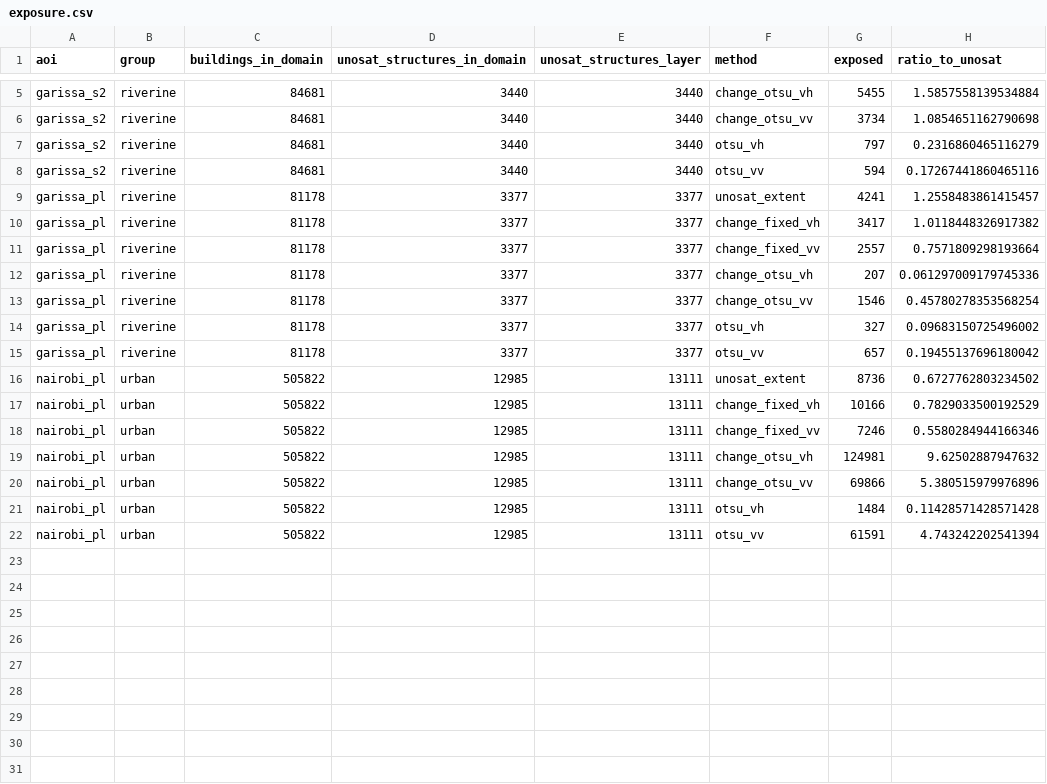
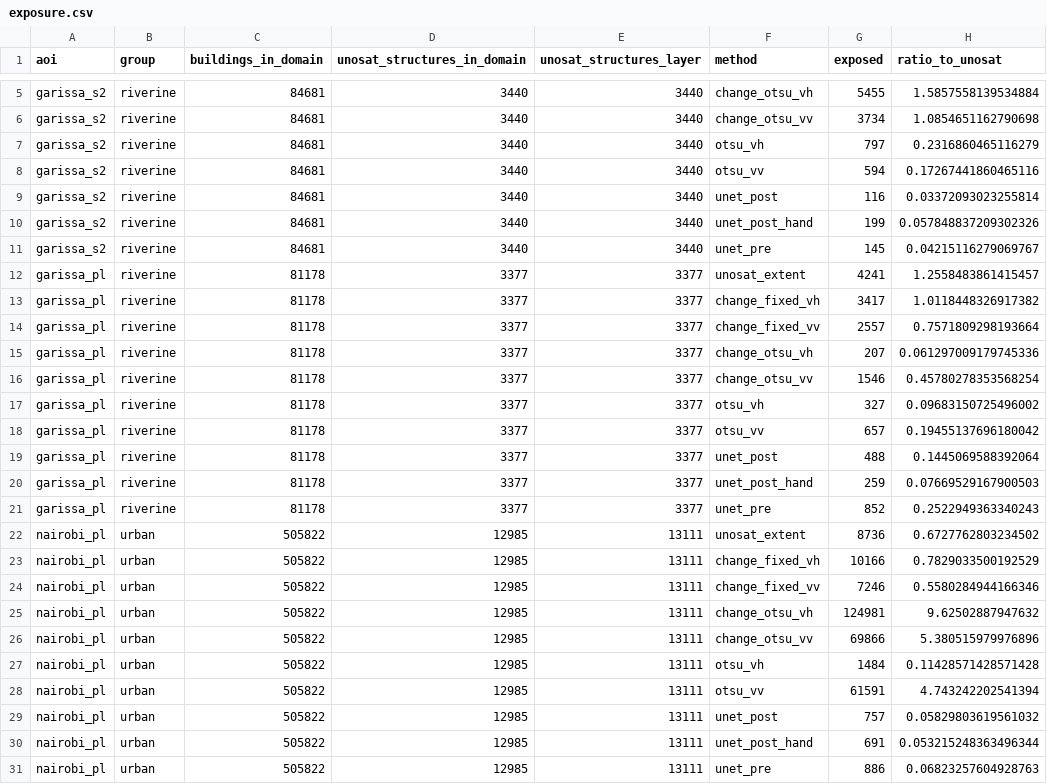
Before and after one commit to craigouma/kenya-floods-sar-2024, a CSV file: outputs/exposure.csv, drawn as a sheet; only a part is shown, gaps mark what is left out.

Commit message:
results: all nine methods scored on 73 AOIs, with land cover and exposure

```diff
--- a/outputs/exposure.csv
+++ b/outputs/exposure.csv
@@ -8,2 +8,5 @@ garissa_s2,riverine,84681,3440,3440,otsu_vh,797,0.2316860465116279
 garissa_s2,riverine,84681,3440,3440,otsu_vv,594,0.17267441860465116
+garissa_s2,riverine,84681,3440,3440,unet_post,116,0.03372093023255814
+garissa_s2,riverine,84681,3440,3440,unet_post_hand,199,0.057848837209302326
+garissa_s2,riverine,84681,3440,3440,unet_pre,145,0.04215116279069767
 garissa_pl,riverine,81178,3377,3377,unosat_extent,4241,1.2558483861415457
@@ -15,2 +18,5 @@ garissa_pl,riverine,81178,3377,3377,otsu_vh,327,0.09683150725496002
 garissa_pl,riverine,81178,3377,3377,otsu_vv,657,0.19455137696180042
+garissa_pl,riverine,81178,3377,3377,unet_post,488,0.1445069588392064
+garissa_pl,riverine,81178,3377,3377,unet_post_hand,259,0.07669529167900503
+garissa_pl,riverine,81178,3377,3377,unet_pre,852,0.2522949363340243
 nairobi_pl,urban,505822,12985,13111,unosat_extent,8736,0.6727762803234502
@@ -22 +28,4 @@ nairobi_pl,urban,505822,12985,13111,otsu_vh,1484,0.11428571428571428
 nairobi_pl,urban,505822,12985,13111,otsu_vv,61591,4.743242202541394
+nairobi_pl,urban,505822,12985,13111,unet_post,757,0.05829803619561032
+nairobi_pl,urban,505822,12985,13111,unet_post_hand,691,0.053215248363496344
+nairobi_pl,urban,505822,12985,13111,unet_pre,886,0.06823257604928763
```
Also changed, not shown: 4 other files.
